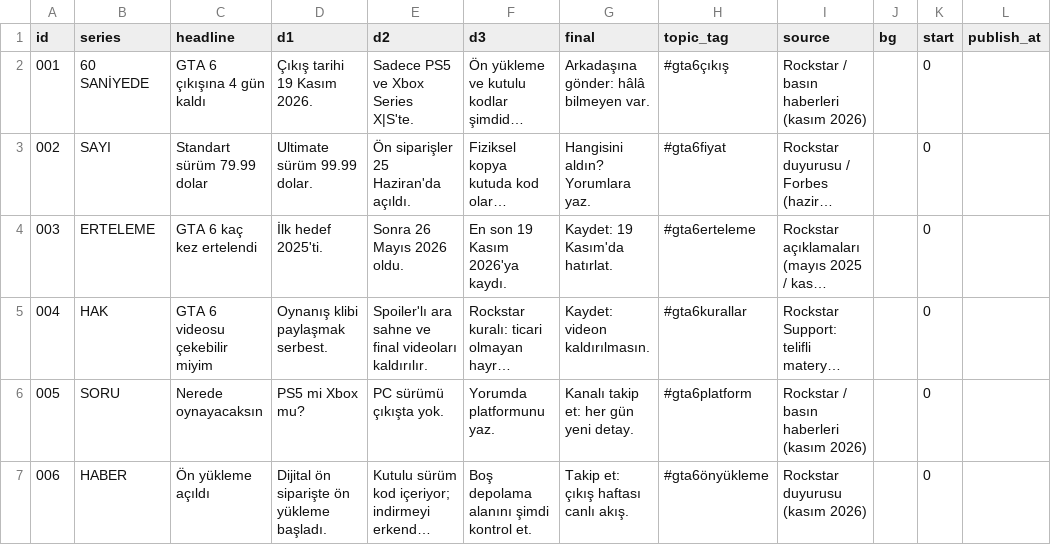
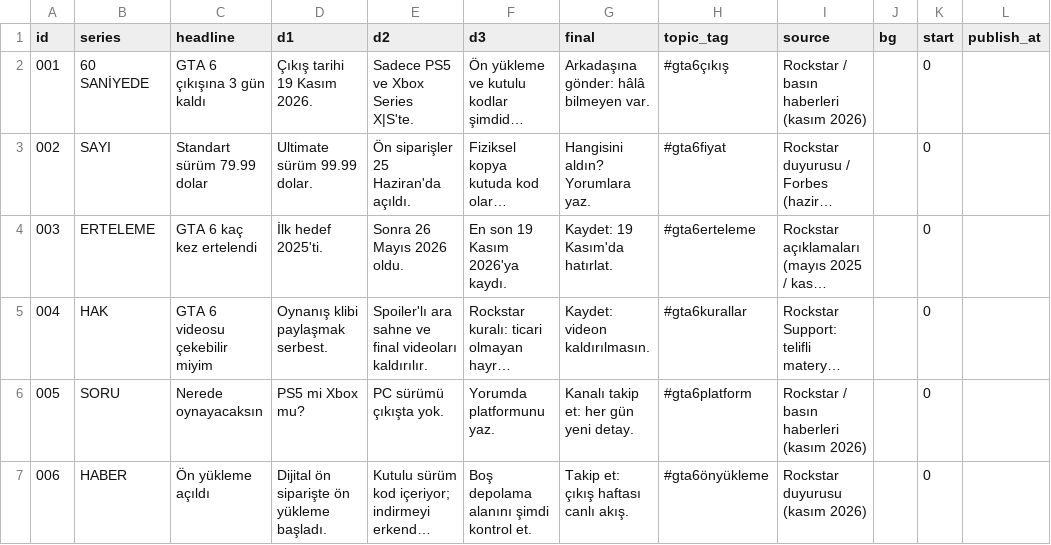
Before and after one commit to leonidaradar/leonida-radar, a CSV file: content.csv, drawn as a sheet; long unchanged cells end in …; the diff names each change by its address in the sheet, - before the commit and + after, or states it on an @@ line.

Commit message:
Update content.csv

```diff
--- a/content.csv
+++ b/content.csv
-C2 (headline): GTA 6 çıkışına 4 gün kaldı
+C2 (headline): GTA 6 çıkışına 3 gün kaldı
```
